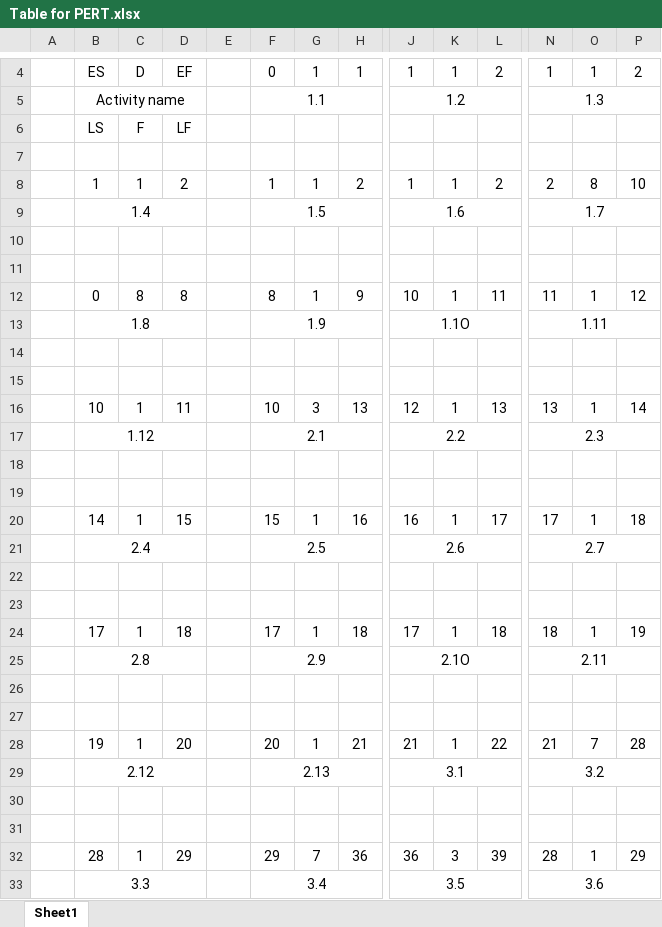
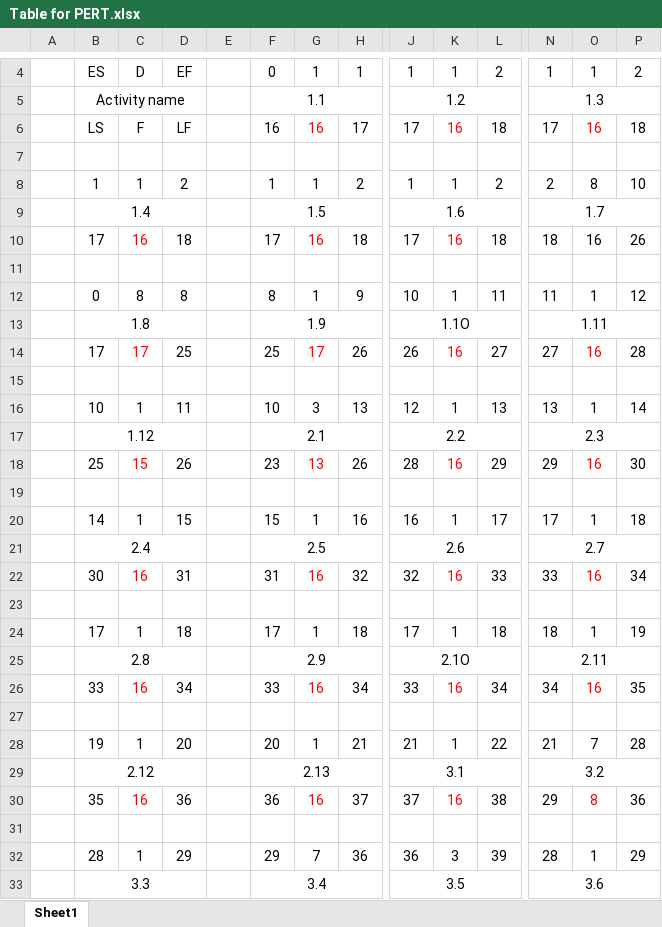
Before and after one commit to mikyla-e/ATHENAS-GLARE, an Excel workbook: Table for PERT.xlsx, sheet Sheet1, drawn as a sheet; only a part is shown, gaps mark what is left out; values as stored, in another font and other column widths than the file's, no borders; charts and pictures not drawn; removed rows and columns are numbered as before the commit, all else as after; rows hold the shown columns only; the diff covers the shown part only; the diff names each change by its address in the sheet, - before the commit and + after, or states it on an @@ line.

Commit message:
Complete with float.

```diff
--- a/Table for PERT.xlsx (sheet Sheet1)
+++ b/Table for PERT.xlsx (sheet Sheet1)
-row 6:  | LS | F | LF
+row 6:  | LS | F | LF |  | 16 | 16 | 17 | 17 | 16 | 18 | 17 | 16 | 18
-row 10: (empty)
+row 10:  | 17 | 16 | 18 |  | 17 | 16 | 18 | 17 | 16 | 18 | 18 | 16 | 26
-row 14: (empty)
+row 14:  | 17 | 17 | 25 |  | 25 | 17 | 26 | 26 | 16 | 27 | 27 | 16 | 28
-row 18: (empty)
+row 18:  | 25 | 15 | 26 |  | 23 | 13 | 26 | 28 | 16 | 29 | 29 | 16 | 30
-row 22: (empty)
+row 22:  | 30 | 16 | 31 |  | 31 | 16 | 32 | 32 | 16 | 33 | 33 | 16 | 34
-row 26: (empty)
+row 26:  | 33 | 16 | 34 |  | 33 | 16 | 34 | 33 | 16 | 34 | 34 | 16 | 35
-row 30: (empty)
+row 30:  | 35 | 16 | 36 |  | 36 | 16 | 37 | 37 | 16 | 38 | 29 | 8 | 36
```
Also changed, not shown: 13 added rows and 60 edited cells elsewhere in this sheet, charts or pictures.
